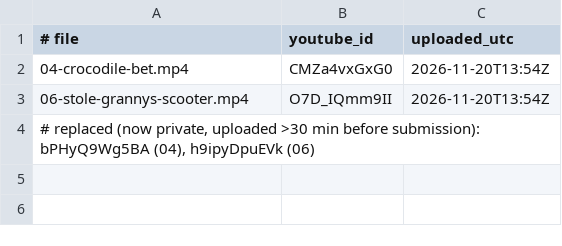
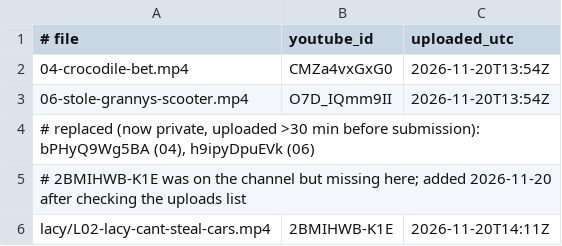
Before and after one commit to dogukanozturk3333-jpg/kreekcraft-clips, a TSV file: tools/uploaded.tsv, drawn as a sheet.

```diff
--- a/tools/uploaded.tsv
+++ b/tools/uploaded.tsv
@@ -4 +4,3 @@
 # replaced (now private, uploaded >30 min before submission): bPHyQ9Wg5BA (04), h9ipyDpuEVk (06)
+# 2BMIHWB-K1E was on the channel but missing here; added 2026-11-20 after checking the uploads list
+lacy/L02-lacy-cant-steal-cars.mp4	2BMIHWB-K1E	2026-11-20T14:11Z
```
Also changed, not shown: 13 other files.
